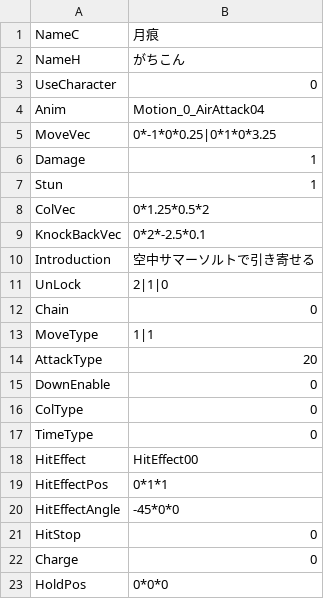
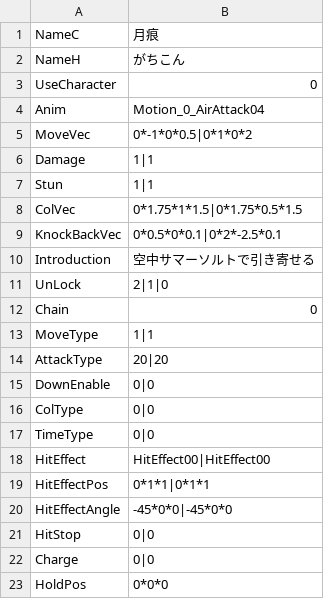
Before and after one commit to vinvinvidal/Project00, a CSV file: Project/Assets/Resources/csv/Arts/Arts013.csv, drawn as a sheet.

```diff
--- a/Project/Assets/Resources/csv/Arts/Arts013.csv
+++ b/Project/Assets/Resources/csv/Arts/Arts013.csv
@@ -4,7 +4,7 @@ UseCharacter,0
 Anim,Motion_0_AirAttack04
-MoveVec,0*-1*0*0.25|0*1*0*3.25
-Damage,1
-Stun,1
-ColVec,0*1.25*0.5*2
-KnockBackVec,0*2*-2.5*0.1
+MoveVec,0*-1*0*0.5|0*1*0*2
+Damage,1|1
+Stun,1|1
+ColVec,0*1.75*1*1.5|0*1.75*0.5*1.5
+KnockBackVec,0*0.5*0*0.1|0*2*-2.5*0.1
 Introduction,空中サマーソルトで引き寄せる
@@ -13,11 +13,11 @@ Chain,0
 MoveType,1|1
-AttackType,20
-DownEnable,0
-ColType,0
-TimeType,0
-HitEffect,HitEffect00
-HitEffectPos,0*1*1
-HitEffectAngle,-45*0*0
-HitStop,0
-Charge,0
+AttackType,20|20
+DownEnable,0|0
+ColType,0|0
+TimeType,0|0
+HitEffect,HitEffect00|HitEffect00
+HitEffectPos,0*1*1|0*1*1
+HitEffectAngle,-45*0*0|-45*0*0
+HitStop,0|0
+Charge,0|0
 HoldPos,0*0*0
```
Also changed, not shown: 6 other files.
